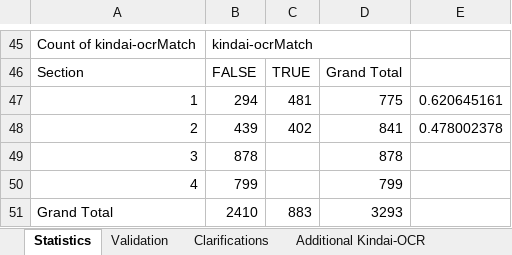
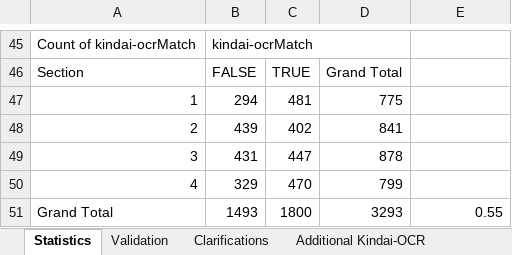
Before and after one commit to RohanAlexander/japanese_dictionaries, an Excel workbook: outputs/documents/results-table.xlsx, sheet Statistics, drawn as a sheet; only a part is shown, gaps mark what is left out; values as stored, in another font and other column widths than the file's, no borders; charts and pictures not drawn; the diff names each change by its address in the sheet, - before the commit and + after, or states it on an @@ line.

```diff
--- a/outputs/documents/results-table.xlsx (sheet Statistics)
+++ b/outputs/documents/results-table.xlsx (sheet Statistics)
-E47: 0.620645161
+E47: (empty)
-E48: 0.478002378
+E48: (empty)
-B49: 878
+B49: 431
-C49: (empty)
+C49: 447
-B50: 799
+B50: 329
-C50: (empty)
+C50: 470
-B51: 2410
+B51: 1493
-C51: 883
+C51: 1800
-E51: (empty)
+E51: 0.55
```
Also changed, not shown: sheet Validation, sheet Additional Kindai-OCR, formulas that keep their value, charts or pictures.
